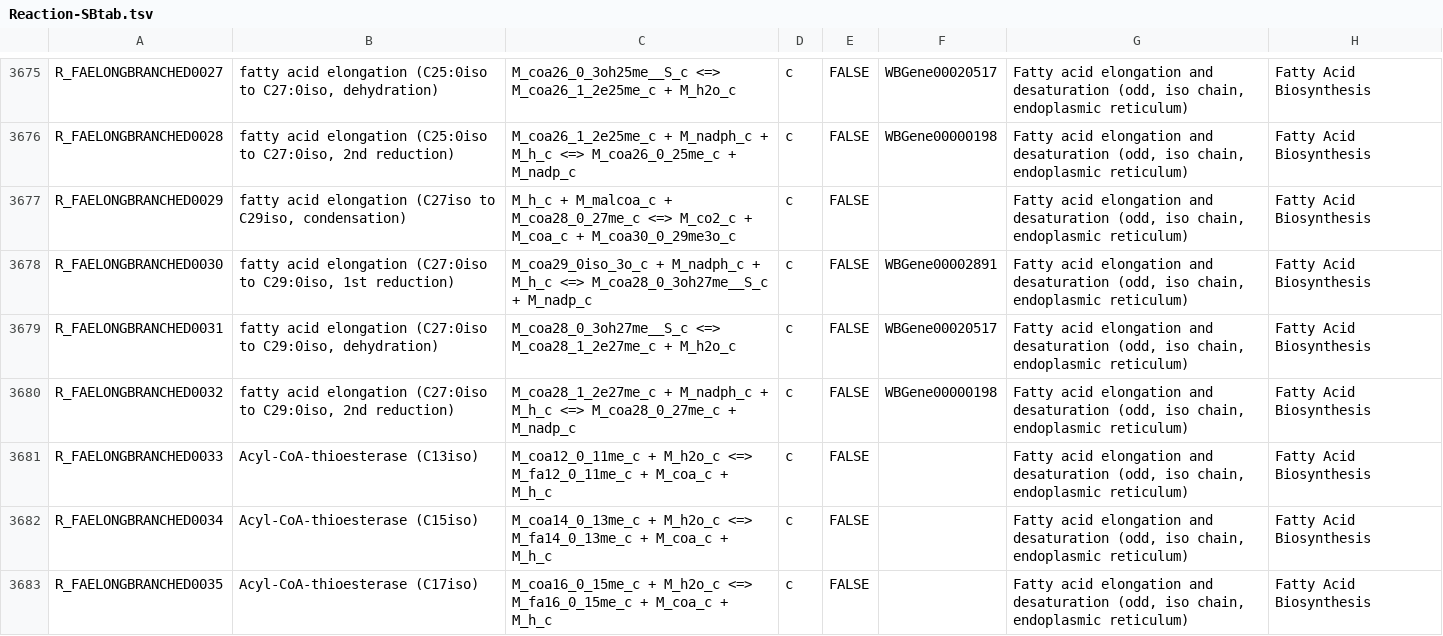
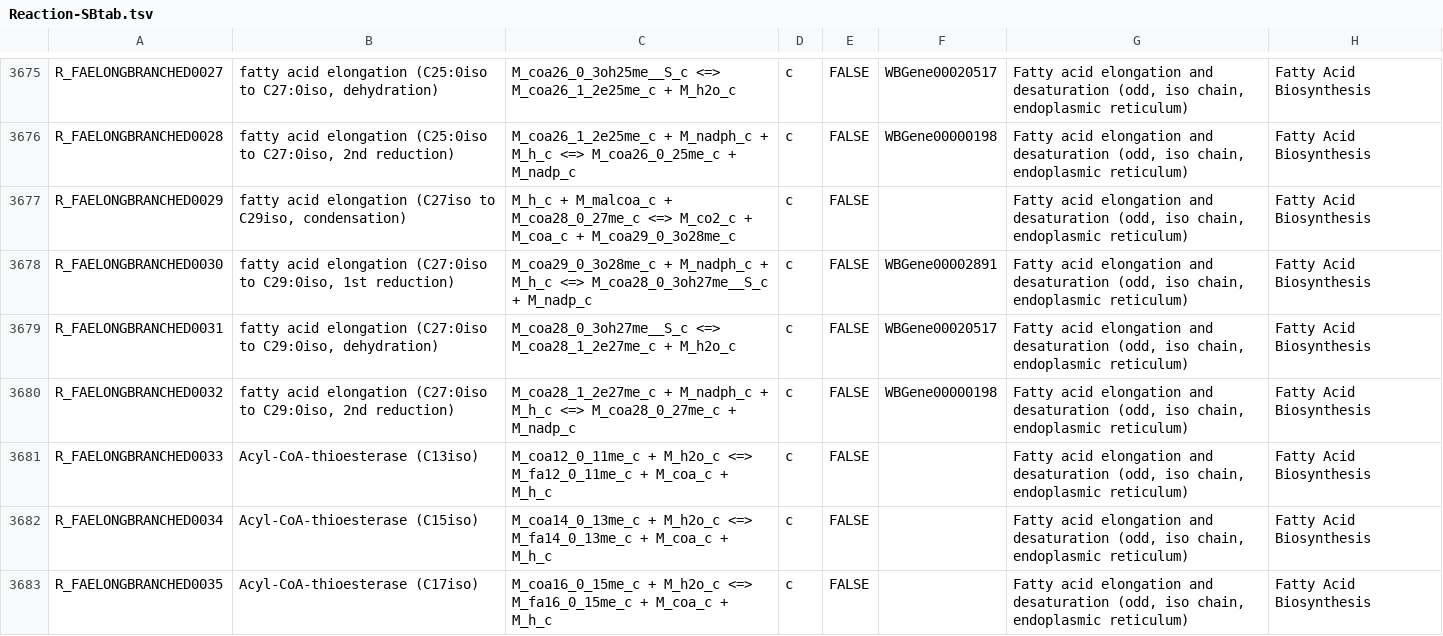
Before and after one commit to wormjam-consortium/wormjam, a TSV file: curation/Reaction-SBtab.tsv, drawn as a sheet; only a part is shown, gaps mark what is left out; the diff names each change by its address in the sheet, - before the commit and + after, or states it on an @@ line.

Commit message:
corretion of metabolites
correction of metabolite names and reactions

```diff
--- a/curation/Reaction-SBtab.tsv
+++ b/curation/Reaction-SBtab.tsv
-C3677: …M_coa_c + M_coa30_0_29me3o_c
+C3677: …M_coa_c + M_coa29_0_3o28me_c
-C3678: M_coa29_0iso_3o_c + M_nadph_c…
+C3678: M_coa29_0_3o28me_c + M_nadph_c…
```
Also changed, not shown: 1 other file.
